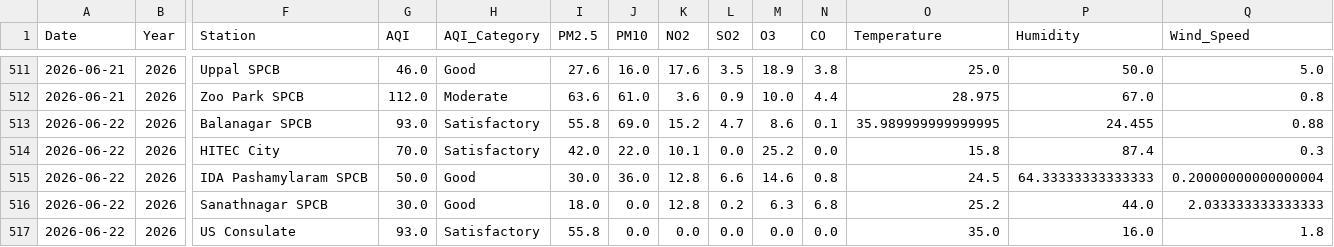
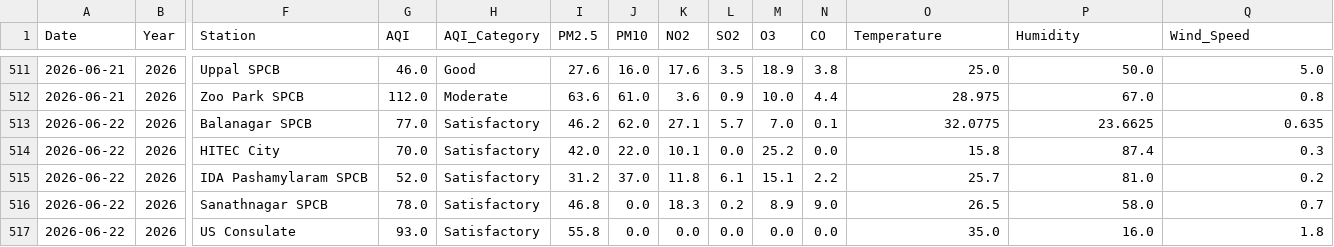
Before and after one commit to Rohan0639/Forecast, a CSV file: api/data/live_aqi_dataset.csv, drawn as a sheet; only a part is shown, gaps mark what is left out; the diff covers the shown part only; the diff names each change by its address in the sheet, - before the commit and + after, or states it on an @@ line.

```diff
--- a/api/data/live_aqi_dataset.csv
+++ b/api/data/live_aqi_dataset.csv
-G513 (AQI): 93.0
+G513 (AQI): 77.0
-I513 (PM2.5): 55.8
+I513 (PM2.5): 46.2
-J513 (PM10): 69.0
+J513 (PM10): 62.0
-K513 (NO2): 15.2
+K513 (NO2): 27.1
-L513 (SO2): 4.7
+L513 (SO2): 5.7
-M513 (O3): 8.6
+M513 (O3): 7.0
-O513 (Temperature): 35.989999999999995
+O513 (Temperature): 32.0775
-P513 (Humidity): 24.455
+P513 (Humidity): 23.6625
-Q513 (Wind_Speed): 0.88
+Q513 (Wind_Speed): 0.635
-G515 (AQI): 50.0
+G515 (AQI): 52.0
-H515:H516 (AQI_Category): Good
+H515:H516 (AQI_Category): Satisfactory
-I515 (PM2.5): 30.0
+I515 (PM2.5): 31.2
-J515 (PM10): 36.0
+J515 (PM10): 37.0
-K515 (NO2): 12.8
+K515 (NO2): 11.8
-L515 (SO2): 6.6
+L515 (SO2): 6.1
-M515 (O3): 14.6
+M515 (O3): 15.1
-N515 (CO): 0.8
+N515 (CO): 2.2
-O515 (Temperature): 24.5
+O515 (Temperature): 25.7
-P515 (Humidity): 64.33333333333333
+P515 (Humidity): 81.0
-Q515 (Wind_Speed): 0.20000000000000004
+Q515 (Wind_Speed): 0.2
-G516 (AQI): 30.0
+G516 (AQI): 78.0
-I516 (PM2.5): 18.0
+I516 (PM2.5): 46.8
-K516 (NO2): 12.8
+K516 (NO2): 18.3
-M516 (O3): 6.3
+M516 (O3): 8.9
-N516 (CO): 6.8
+N516 (CO): 9.0
-O516 (Temperature): 25.2
+O516 (Temperature): 26.5
-P516 (Humidity): 44.0
+P516 (Humidity): 58.0
-Q516 (Wind_Speed): 2.033333333333333
+Q516 (Wind_Speed): 0.7
```
Also changed, not shown: 18 edited cells elsewhere in this file, api/data/hyderabad_live_weather.csv.
